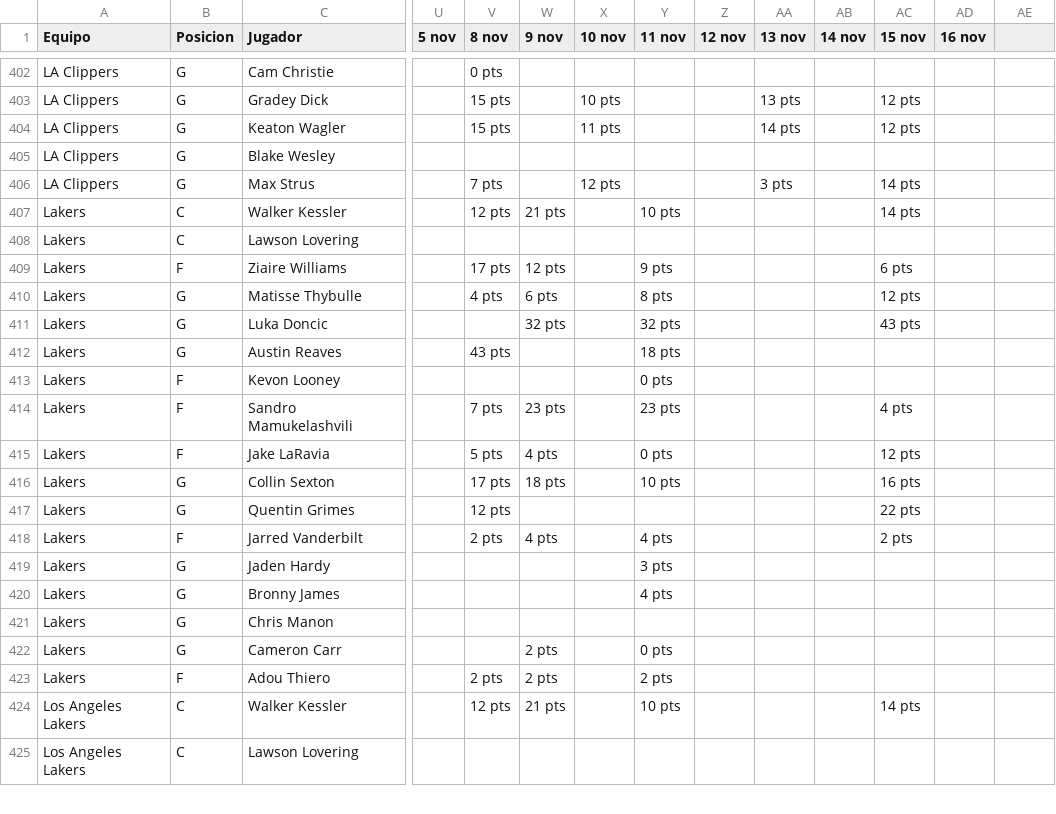
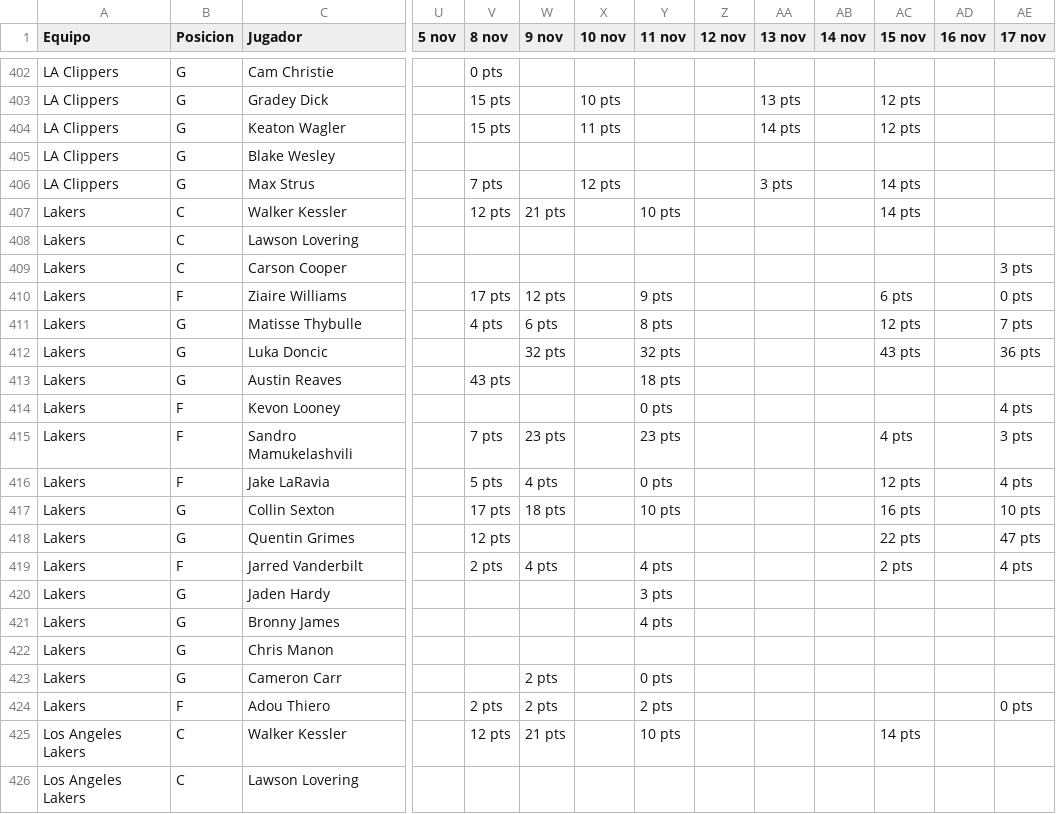
Before and after one commit to granpapiangel-beep/Modelo-autonomo, a CSV file: Titulares_NBA_Oficiales_30_Equipos(Puntajes Diarios).csv, drawn as a sheet; only a part is shown, gaps mark what is left out; addresses are those after the commit; rows hold the shown columns only; the diff covers the shown part only; the diff names each change by its address in the sheet, - before the commit and + after, or states it on an @@ line.

```diff
--- a/Titulares_NBA_Oficiales_30_Equipos(Puntajes Diarios).csv
+++ b/Titulares_NBA_Oficiales_30_Equipos(Puntajes Diarios).csv
-AE1: (empty)
+AE1: 17 nov
+row 409: Lakers | C | Carson Cooper |  |  |  |  |  |  |  |  |  |  | 3 pts
-AE410 (17 nov): (empty)
+AE410 (17 nov): 0 pts
-AE411 (17 nov): (empty)
+AE411 (17 nov): 7 pts
-AE412 (17 nov): (empty)
+AE412 (17 nov): 36 pts
-AE414 (17 nov): (empty)
+AE414 (17 nov): 4 pts
-AE415 (17 nov): (empty)
+AE415 (17 nov): 3 pts
-AE416 (17 nov): (empty)
+AE416 (17 nov): 4 pts
-AE417 (17 nov): (empty)
+AE417 (17 nov): 10 pts
-AE418 (17 nov): (empty)
+AE418 (17 nov): 47 pts
-AE419 (17 nov): (empty)
+AE419 (17 nov): 4 pts
-AE424 (17 nov): (empty)
+AE424 (17 nov): 0 pts
```
Also changed, not shown: 92 edited cells elsewhere in this file, historial_evaluaciones_nba.csv, 1 other file.
